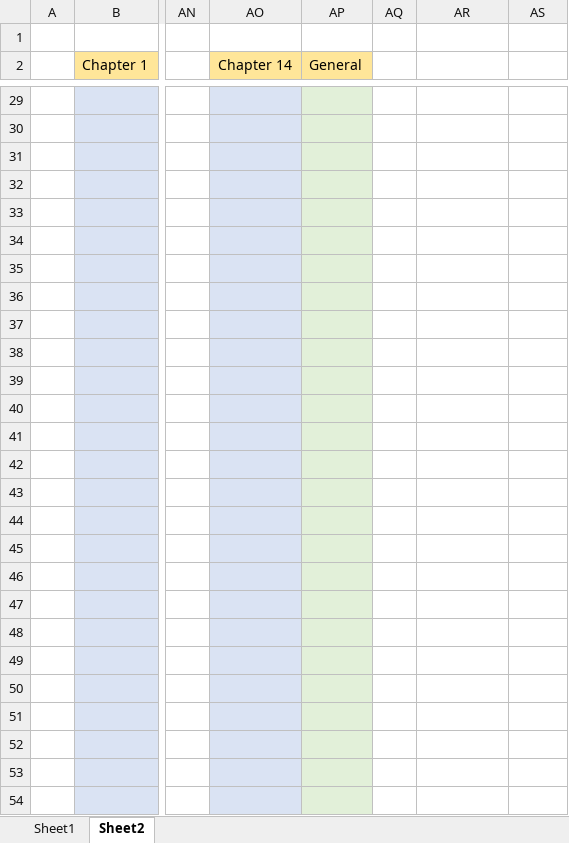
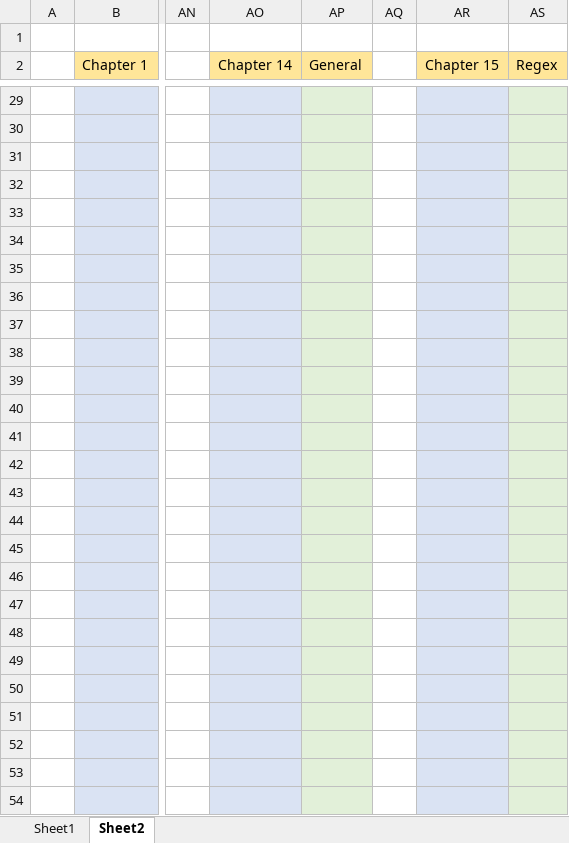
Before and after one commit to jasonchu237/mission-impossible, an Excel workbook: Leetcode-tag record.xlsx, sheet Sheet2, drawn as a sheet; only a part is shown, gaps mark what is left out; values as stored, in another font and other column widths than the file's, no borders; the diff covers the shown part only; the diff names each change by its address in the sheet, - before the commit and + after, or states it on an @@ line.

```diff
--- a/Leetcode-tag record.xlsx (sheet Sheet2)
+++ b/Leetcode-tag record.xlsx (sheet Sheet2)
-AR2: (empty)
+AR2: Chapter 15
-AR2:AS2 fill: none
+AR2:AS2 fill: #FFE699
-AS2: (empty)
+AS2: Regex
-AR29:AR54 fill: none
+AR29:AR54 fill: #DAE3F3
-AS29:AS54 fill: none
+AS29:AS54 fill: #E2F0D9
```
Also changed, not shown: 3 edited cells and cell formats elsewhere in this sheet, 3 other files.
